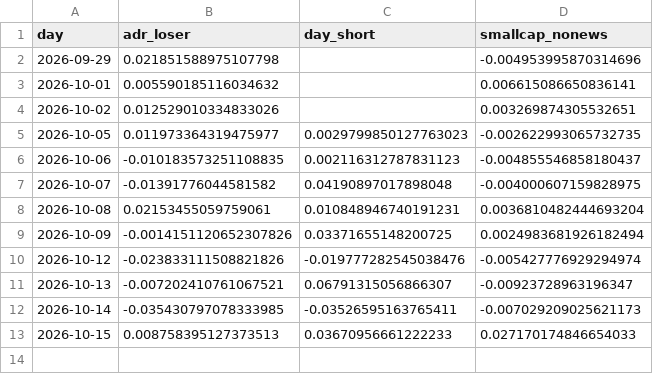
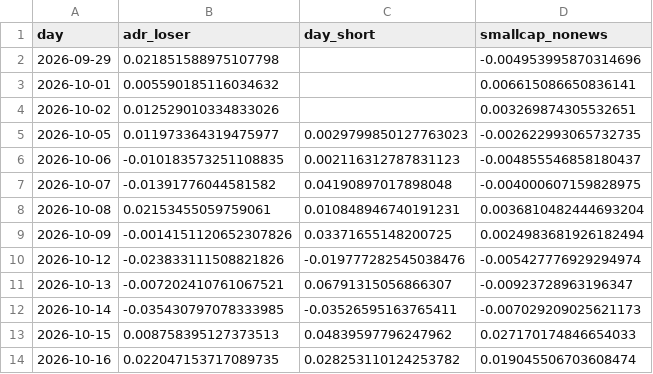
Before and after one commit to KTKate/nooptoo, a CSV file: logs/paper/shadow_scores.csv, drawn as a sheet.

```diff
--- a/logs/paper/shadow_scores.csv
+++ b/logs/paper/shadow_scores.csv
@@ -12,2 +12,3 @@ day,adr_loser,day_short,smallcap_nonews
 2026-10-14,-0.035430797078333985,-0.03526595163765411,-0.007029209025621173
-2026-10-15,0.008758395127373513,0.03670956661222233,0.027170174846654033
+2026-10-15,0.008758395127373513,0.04839597796247962,0.027170174846654033
+2026-10-16,0.022047153717089735,0.028253110124253782,0.019045506703608474
```
Also changed, not shown: logs/paper/equity.csv, logs/paper/shadow_trades.csv, 12 other files.
